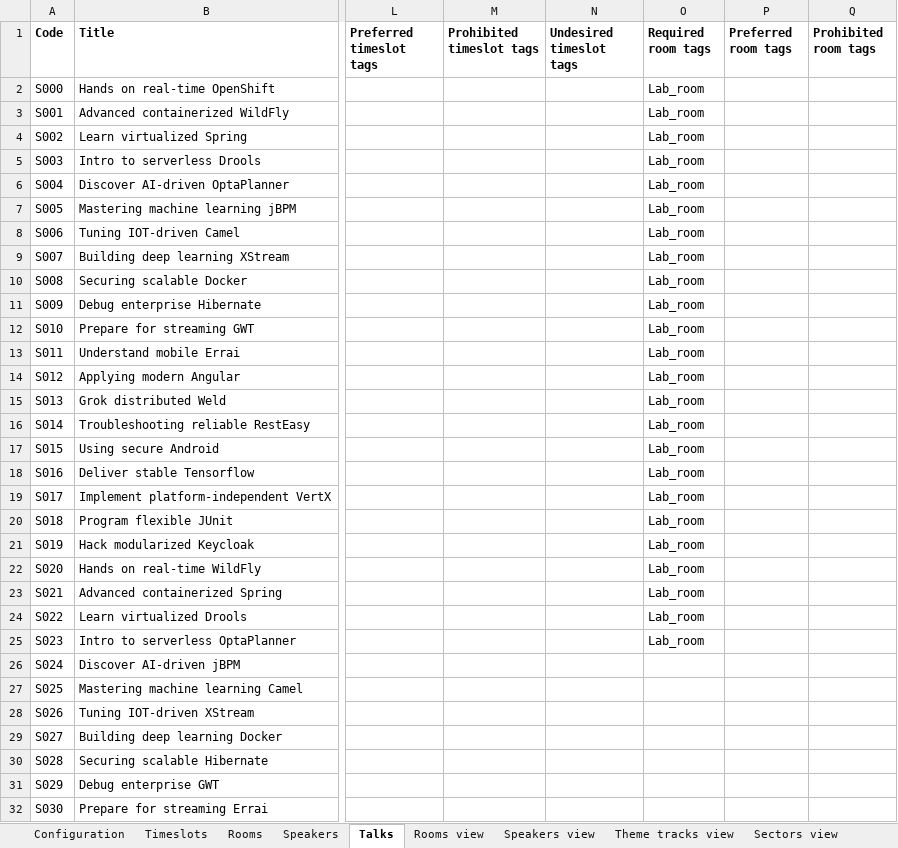
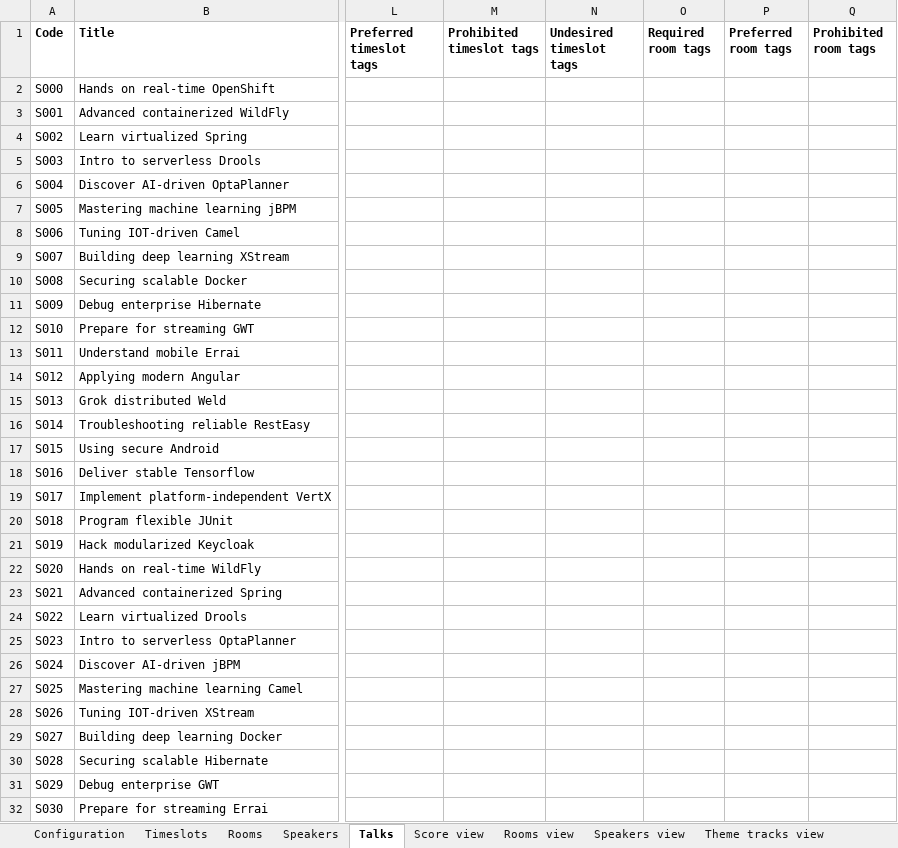
Before and after one commit to kbowers-ibm/drools, an Excel workbook: optaplanner-examples/data/conferencescheduling/unsolved/216talks-18timeslots-20rooms.xlsx, sheet Talks, drawn as a sheet; only a part is shown, gaps mark what is left out; values as stored, in another font and other column widths than the file's, no borders; charts and pictures not drawn; the diff names each change by its address in the sheet, - before the commit and + after, or states it on an @@ line.

Commit message:
conf scheduling: talkTypeSet on timeslot and room

```diff
--- a/optaplanner-examples/data/conferencescheduling/unsolved/216talks-18timeslots-20rooms.xlsx (sheet Talks)
+++ b/optaplanner-examples/data/conferencescheduling/unsolved/216talks-18timeslots-20rooms.xlsx (sheet Talks)
+sheet tab: Score view
-O2:O25 (Required room tags): Lab_room
+O2:O25 (Required room tags): (empty)
```
Also changed, not shown: sheet Rooms, charts or pictures, optaplanner-examples/data/conferencescheduling/unsolved/108talks-18timeslots-10rooms.xlsx, optaplanner-examples/data/conferencescheduling/unsolved/18talks-6timeslots-5rooms.xlsx, 7 other files.
